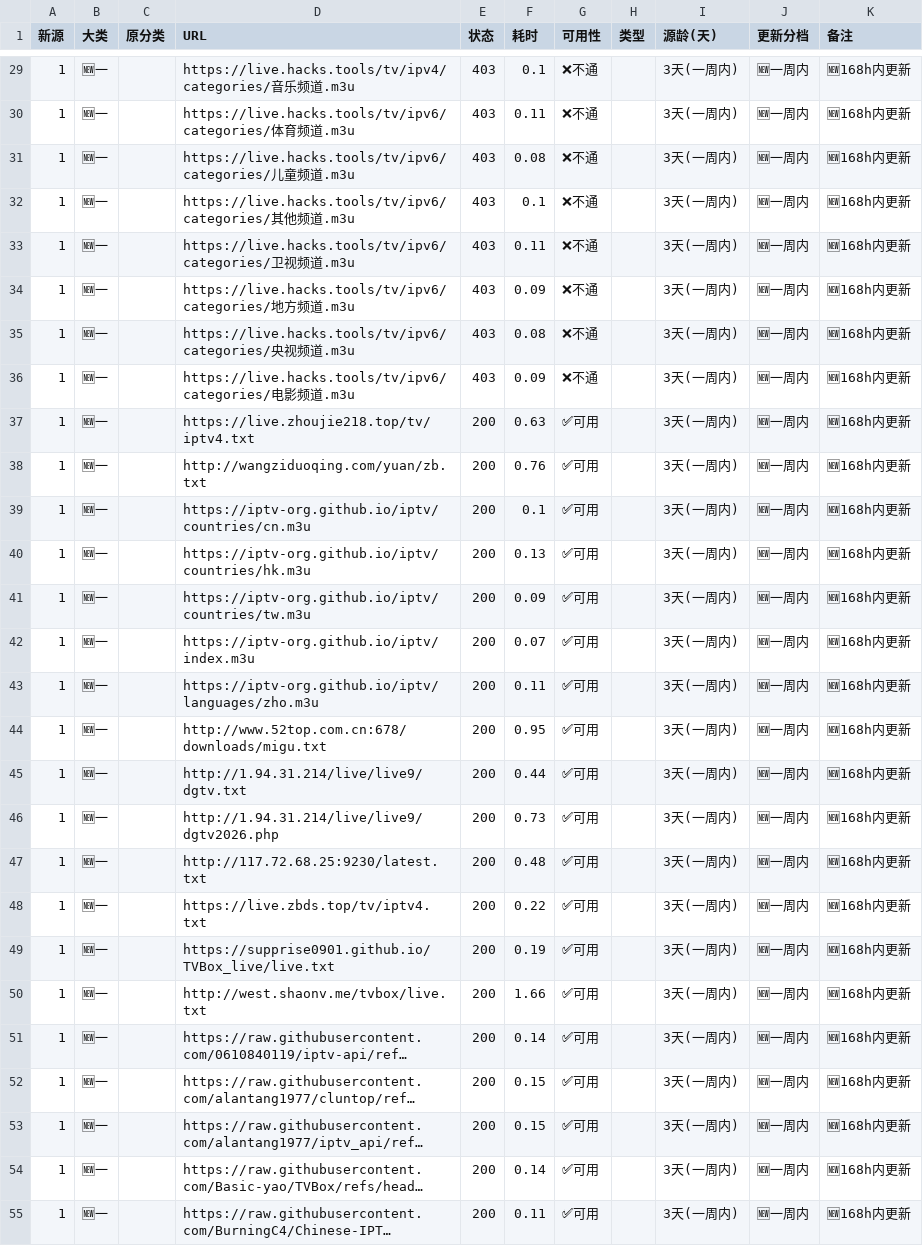
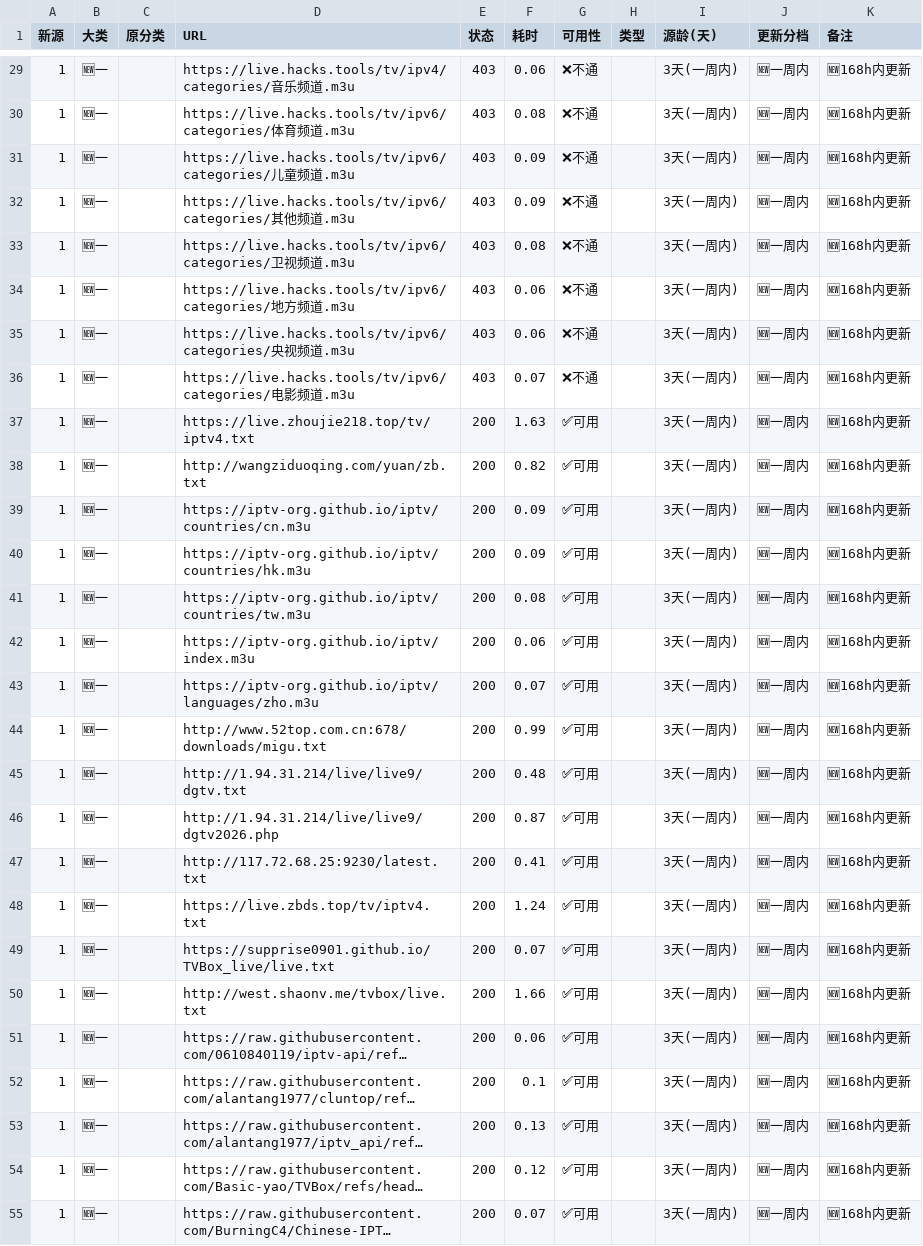
Before and after one commit to Basic-yao/iptv-checker, a CSV file: live_report.csv, drawn as a sheet; only a part is shown, gaps mark what is left out; long unchanged cells end in …; the diff covers the shown part only; the diff names each change by its address in the sheet, - before the commit and + after, or states it on an @@ line.

```diff
--- a/live_report.csv
+++ b/live_report.csv
-F29 (耗时): 0.1
+F29 (耗时): 0.06
-F30 (耗时): 0.11
+F30 (耗时): 0.08
-F31 (耗时): 0.08
+F31 (耗时): 0.09
-F32 (耗时): 0.1
+F32 (耗时): 0.09
-F33 (耗时): 0.11
+F33 (耗时): 0.08
-F34 (耗时): 0.09
+F34 (耗时): 0.06
-F35 (耗时): 0.08
+F35 (耗时): 0.06
-F36 (耗时): 0.09
+F36 (耗时): 0.07
-F37 (耗时): 0.63
+F37 (耗时): 1.63
-F38 (耗时): 0.76
+F38 (耗时): 0.82
-F39 (耗时): 0.1
+F39 (耗时): 0.09
-F40 (耗时): 0.13
+F40 (耗时): 0.09
-F41 (耗时): 0.09
+F41 (耗时): 0.08
-F42 (耗时): 0.07
+F42 (耗时): 0.06
-F43 (耗时): 0.11
+F43 (耗时): 0.07
-F44 (耗时): 0.95
+F44 (耗时): 0.99
-F45 (耗时): 0.44
+F45 (耗时): 0.48
-F46 (耗时): 0.73
+F46 (耗时): 0.87
-F47 (耗时): 0.48
+F47 (耗时): 0.41
-F48 (耗时): 0.22
+F48 (耗时): 1.24
-F49 (耗时): 0.19
+F49 (耗时): 0.07
-F51 (耗时): 0.14
+F51 (耗时): 0.06
-F52 (耗时): 0.15
+F52 (耗时): 0.1
-F53 (耗时): 0.15
+F53 (耗时): 0.13
-F54 (耗时): 0.14
+F54 (耗时): 0.12
-F55 (耗时): 0.11
+F55 (耗时): 0.07
```
Also changed, not shown: 84 edited cells elsewhere in this file, 7 other files.
